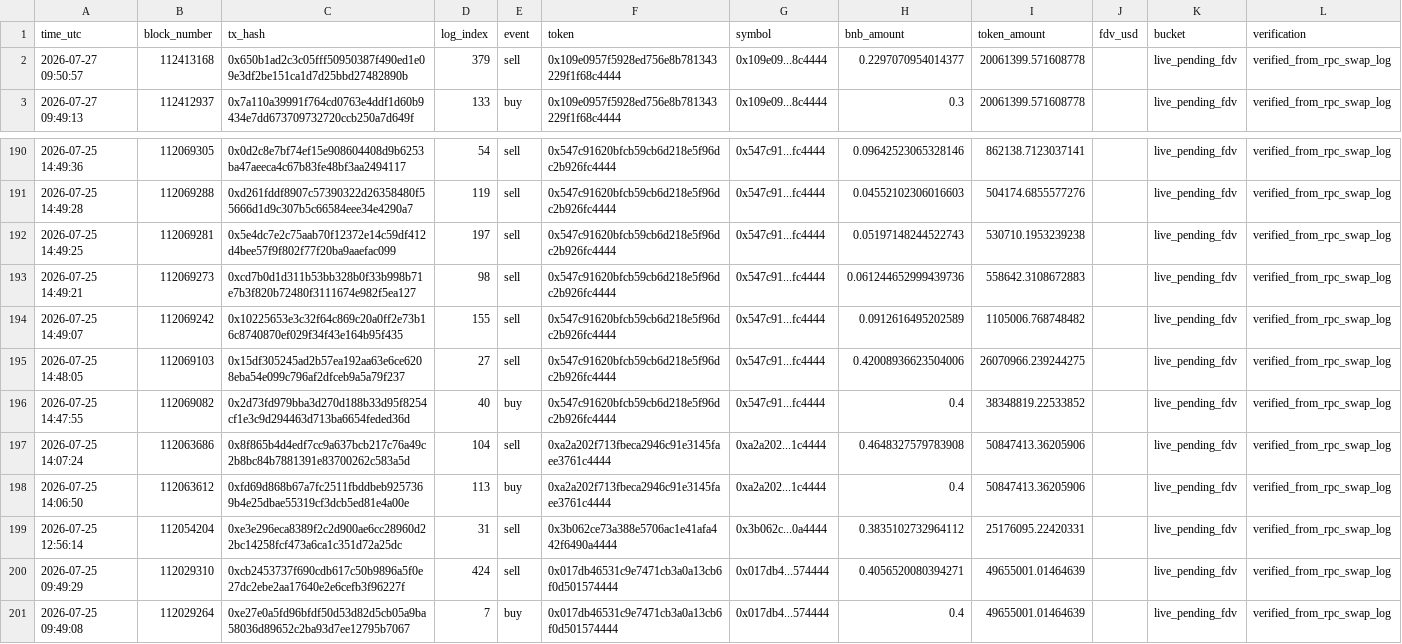
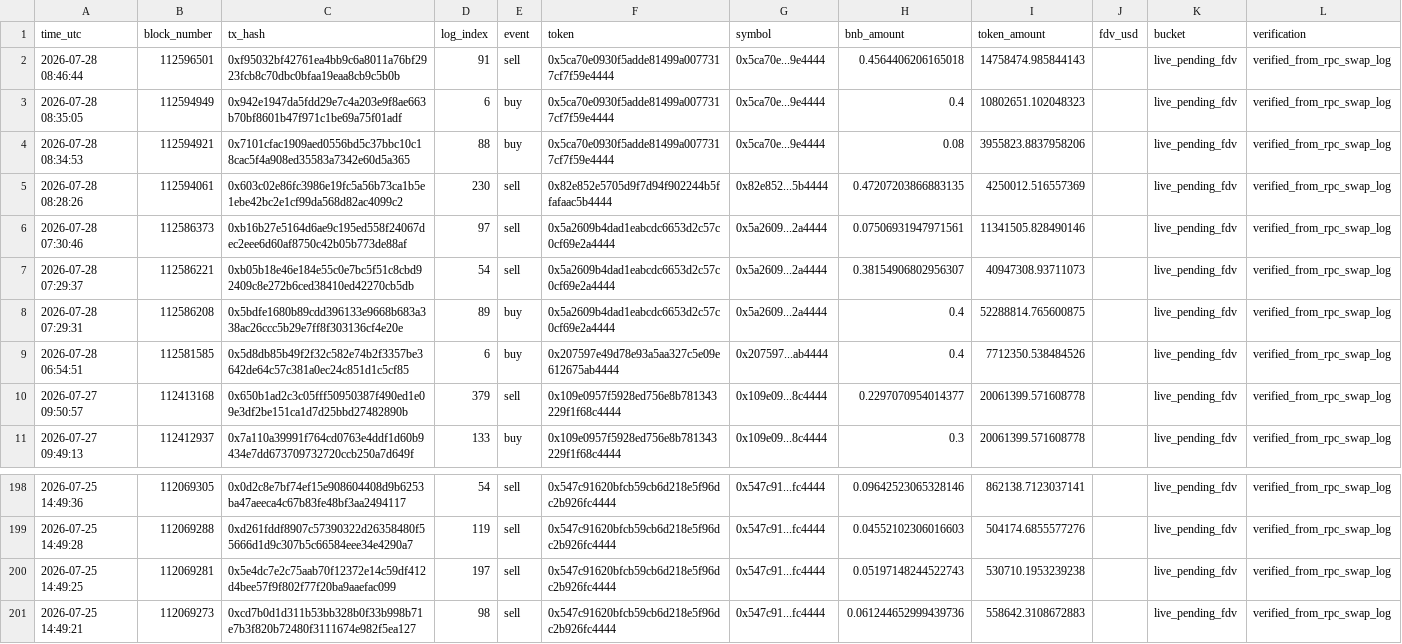
Before and after one commit to hahahakang/bsc-fourmeme-analysis-live, a CSV file: data/live_events.csv, drawn as a sheet; only a part is shown, gaps mark what is left out; removed rows and columns are numbered as before the commit, all else as after; the diff names each change by its address in the sheet, - before the commit and + after, or states it on an @@ line.

```diff
--- a/data/live_events.csv
+++ b/data/live_events.csv
+row 2: 2026-07-28 08:46:44 | 112596501 | 0xf95032bf42761ea4bb9c6a8011a76bf2923fcb8c70dbc0bfaa19eaa8cb9c5b0b | 91 | sell | 0x5ca70e0930f5adde81499a0077317cf7f59e4444 | 0x5ca70e...9e4444 | 0.4564406206165018 | 14758474.985844143 |  | live_pending_fdv | verified_from_rpc_swap_log
+row 3: 2026-07-28 08:35:05 | 112594949 | 0x942e1947da5fdd29e7c4a203e9f8ae663b70bf8601b47f971c1be69a75f01adf | 6 | buy | 0x5ca70e0930f5adde81499a0077317cf7f59e4444 | 0x5ca70e...9e4444 | 0.4 | 10802651.102048323 |  | live_pending_fdv | verified_from_rpc_swap_log
+row 4: 2026-07-28 08:34:53 | 112594921 | 0x7101cfac1909aed0556bd5c37bbc10c18cac5f4a908ed35583a7342e60d5a365 | 88 | buy | 0x5ca70e0930f5adde81499a0077317cf7f59e4444 | 0x5ca70e...9e4444 | 0.08 | 3955823.8837958206 |  | live_pending_fdv | verified_from_rpc_swap_log
+row 5: 2026-07-28 08:28:26 | 112594061 | 0x603c02e86fc3986e19fc5a56b73ca1b5e1ebe42bc2e1cf99da568d82ac4099c2 | 230 | sell | 0x82e852e5705d9f7d94f902244b5ffafaac5b4444 | 0x82e852...5b4444 | 0.47207203866883135 | 4250012.516557369 |  | live_pending_fdv | verified_from_rpc_swap_log
+row 6: 2026-07-28 07:30:46 | 112586373 | 0xb16b27e5164d6ae9c195ed558f24067dec2eee6d60af8750c42b05b773de88af | 97 | sell | 0x5a2609b4dad1eabcdc6653d2c57c0cf69e2a4444 | 0x5a2609...2a4444 | 0.07506931947971561 | 11341505.828490146 |  | live_pending_fdv | verified_from_rpc_swap_log
+row 7: 2026-07-28 07:29:37 | 112586221 | 0xb05b18e46e184e55c0e7bc5f51c8cbd92409c8e272b6ced38410ed42270cb5db | 54 | sell | 0x5a2609b4dad1eabcdc6653d2c57c0cf69e2a4444 | 0x5a2609...2a4444 | 0.38154906802956307 | 40947308.93711073 |  | live_pending_fdv | verified_from_rpc_swap_log
+row 8: 2026-07-28 07:29:31 | 112586208 | 0x5bdfe1680b89cdd396133e9668b683a338ac26ccc5b29e7ff8f303136cf4e20e | 89 | buy | 0x5a2609b4dad1eabcdc6653d2c57c0cf69e2a4444 | 0x5a2609...2a4444 | 0.4 | 52288814.765600875 |  | live_pending_fdv | verified_from_rpc_swap_log
+row 9: 2026-07-28 06:54:51 | 112581585 | 0x5d8db85b49f2f32c582e74b2f3357be3642de64c57c381a0ec24c851d1c5cf85 | 6 | buy | 0x207597e49d78e93a5aa327c5e09e612675ab4444 | 0x207597...ab4444 | 0.4 | 7712350.538484526 |  | live_pending_fdv | verified_from_rpc_swap_log
-row 194: 2026-07-25 14:49:07 | 112069242 | 0x10225653e3c32f64c869c20a0ff2e73b16c8740870ef029f34f43e164b95f435 | 155 | sell | 0x547c91620bfcb59cb6d218e5f96dc2b926fc4444 | 0x547c91...fc4444 | 0.0912616495202589 | 1105006.768748482 |  | live_pending_fdv | verified_from_rpc_swap_log
-row 195: 2026-07-25 14:48:05 | 112069103 | 0x15df305245ad2b57ea192aa63e6ce6208eba54e099c796af2dfceb9a5a79f237 | 27 | sell | 0x547c91620bfcb59cb6d218e5f96dc2b926fc4444 | 0x547c91...fc4444 | 0.42008936623504006 | 26070966.239244275 |  | live_pending_fdv | verified_from_rpc_swap_log
-row 196: 2026-07-25 14:47:55 | 112069082 | 0x2d73fd979bba3d270d188b33d95f8254cf1e3c9d294463d713ba6654feded36d | 40 | buy | 0x547c91620bfcb59cb6d218e5f96dc2b926fc4444 | 0x547c91...fc4444 | 0.4 | 38348819.22533852 |  | live_pending_fdv | verified_from_rpc_swap_log
-row 197: 2026-07-25 14:07:24 | 112063686 | 0x8f865b4d4edf7cc9a637bcb217c76a49c2b8bc84b7881391e83700262c583a5d | 104 | sell | 0xa2a202f713fbeca2946c91e3145faee3761c4444 | 0xa2a202...1c4444 | 0.4648327579783908 | 50847413.36205906 |  | live_pending_fdv | verified_from_rpc_swap_log
-row 198: 2026-07-25 14:06:50 | 112063612 | 0xfd69d868b67a7fc2511fbddbeb9257369b4e25dbae55319cf3dcb5ed81e4a00e | 113 | buy | 0xa2a202f713fbeca2946c91e3145faee3761c4444 | 0xa2a202...1c4444 | 0.4 | 50847413.36205906 |  | live_pending_fdv | verified_from_rpc_swap_log
-row 199: 2026-07-25 12:56:14 | 112054204 | 0xe3e296eca8389f2c2d900ae6cc28960d22bc14258fcf473a6ca1c351d72a25dc | 31 | sell | 0x3b062ce73a388e5706ac1e41afa442f6490a4444 | 0x3b062c...0a4444 | 0.3835102732964112 | 25176095.22420331 |  | live_pending_fdv | verified_from_rpc_swap_log
-row 200: 2026-07-25 09:49:29 | 112029310 | 0xcb2453737f690cdb617c50b9896a5f0e27dc2ebe2aa17640e2e6cefb3f96227f | 424 | sell | 0x017db46531c9e7471cb3a0a13cb6f0d501574444 | 0x017db4...574444 | 0.4056520080394271 | 49655001.01464639 |  | live_pending_fdv | verified_from_rpc_swap_log
-row 201: 2026-07-25 09:49:08 | 112029264 | 0xe27e0a5fd96bfdf50d53d82d5cb05a9ba58036d89652c2ba93d7ee12795b7067 | 7 | buy | 0x017db46531c9e7471cb3a0a13cb6f0d501574444 | 0x017db4...574444 | 0.4 | 49655001.01464639 |  | live_pending_fdv | verified_from_rpc_swap_log
```
Also changed, not shown: data/live_recent_buys.csv, data/live_recent_positions.csv, 5 other files.
